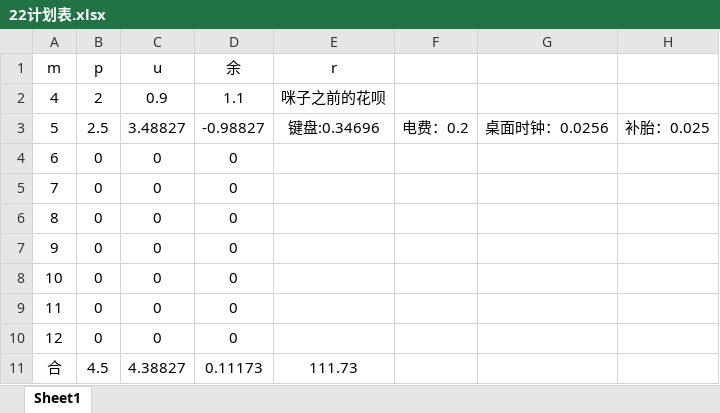
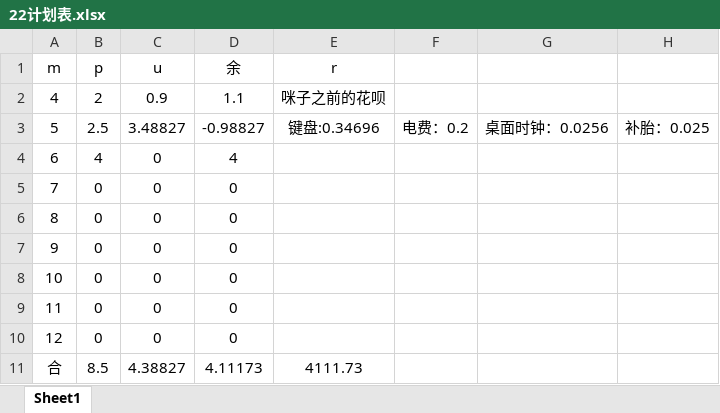
Before and after one commit to Vixcity/knowledge-base, an Excel workbook: 22计划表.xlsx, sheet Sheet1, drawn as a sheet; only a part is shown; values as stored, in another font and other column widths than the file's, no borders; the diff names each change by its address in the sheet, - before the commit and + after, or states it on an @@ line.

Commit message:
提交

```diff
--- a/22计划表.xlsx (sheet Sheet1)
+++ b/22计划表.xlsx (sheet Sheet1)
-B4 (p): 0
+B4 (p): 4
-D4 (余): 0
+D4 (余): 4
-B11 (p): 4.5
+B11 (p): 8.5
-D11 (余): 0.11173
+D11 (余): 4.11173
-E11 (r): 111.73
+E11 (r): 4111.73
```
